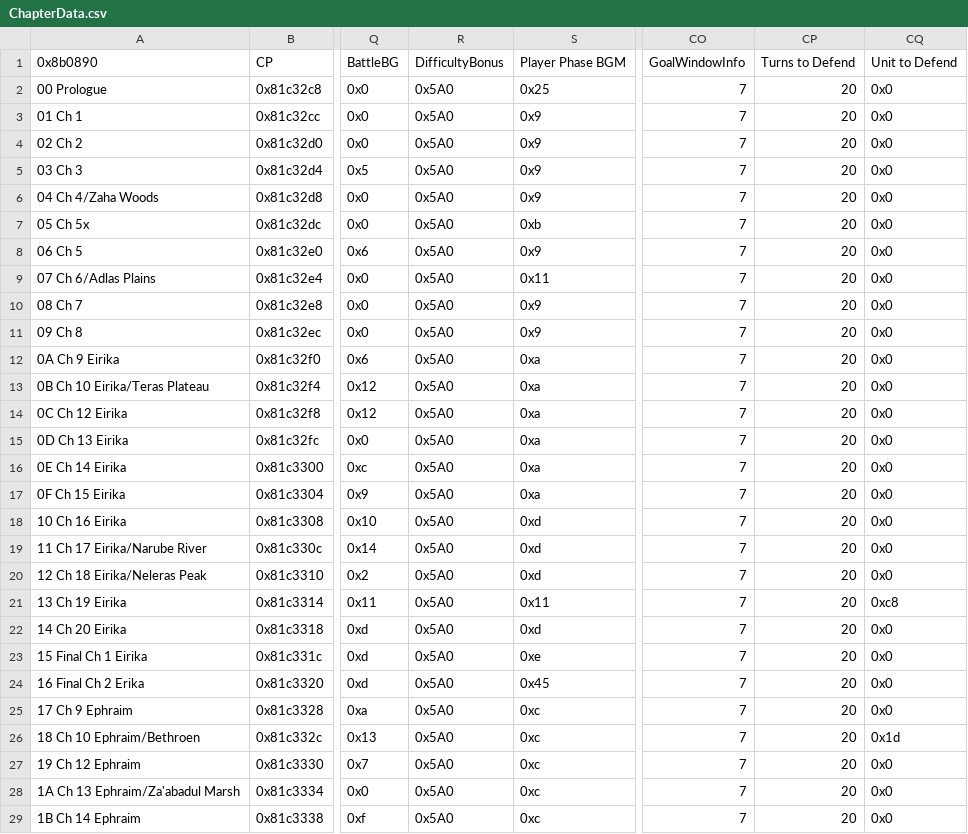
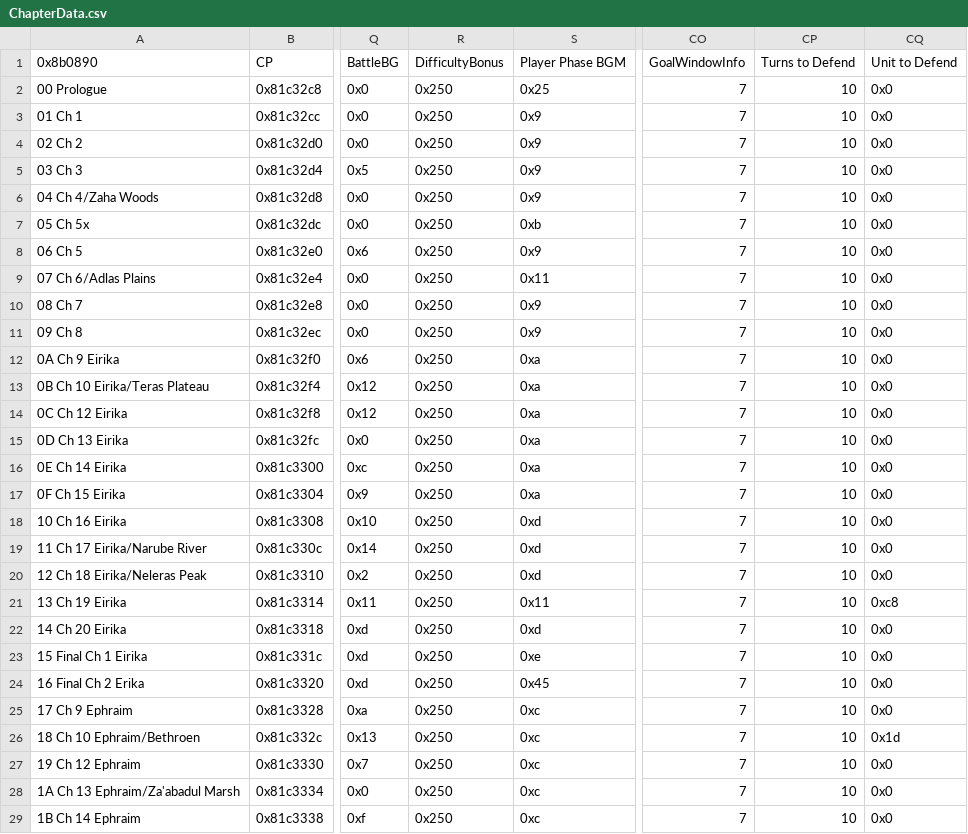
Before and after one commit to Veslyquix/TowerDef, a CSV file: Tables/NightmareModules/ChapterData/ChapterData.csv, drawn as a sheet; only a part is shown, gaps mark what is left out; the diff covers the shown part only; the diff names each change by its address in the sheet, - before the commit and + after, or states it on an @@ line.

```diff
--- a/Tables/NightmareModules/ChapterData/ChapterData.csv
+++ b/Tables/NightmareModules/ChapterData/ChapterData.csv
-R2:R29: 0x5A0
+R2:R29: 0x250
-CP2:CP29: 20
+CP2:CP29: 10
```
Also changed, not shown: 102 edited cells elsewhere in this file, Tables/NightmareModules/CharactersClasses/MonsterItem.csv, Tables/NightmareModules/CharactersClasses/MonsterWhichItemList.csv, 27 other files.
